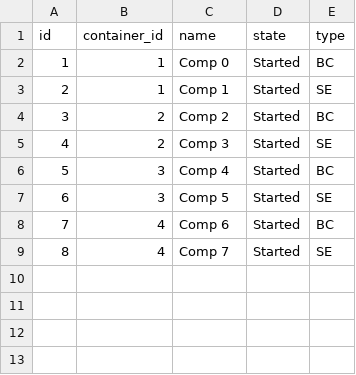
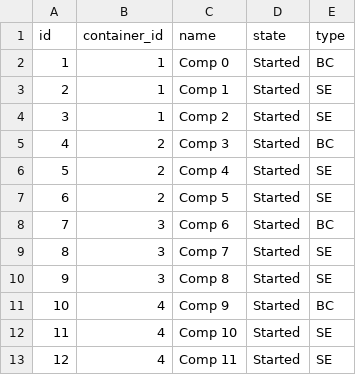
Before and after one commit to petalslink/petals-cockpit, a CSV file: e2e/data/components.csv, drawn as a sheet.

Commit message:
product: fix product e2e test data

```diff
--- a/e2e/data/components.csv
+++ b/e2e/data/components.csv
@@ -3,7 +3,11 @@ id,container_id,name,state,type
 2,1,Comp 1,Started,SE
-3,2,Comp 2,Started,BC
-4,2,Comp 3,Started,SE
-5,3,Comp 4,Started,BC
-6,3,Comp 5,Started,SE
-7,4,Comp 6,Started,BC
-8,4,Comp 7,Started,SE
+3,1,Comp 2,Started,SE
+4,2,Comp 3,Started,BC
+5,2,Comp 4,Started,SE
+6,2,Comp 5,Started,SE
+7,3,Comp 6,Started,BC
+8,3,Comp 7,Started,SE
+9,3,Comp 8,Started,SE
+10,4,Comp 9,Started,BC
+11,4,Comp 10,Started,SE
+12,4,Comp 11,Started,SE
```
Also changed, not shown: e2e/data/serviceunits.csv, 3 other files.
